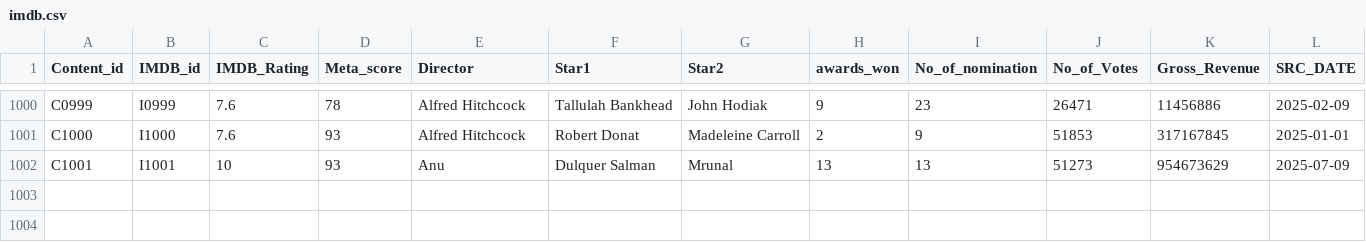
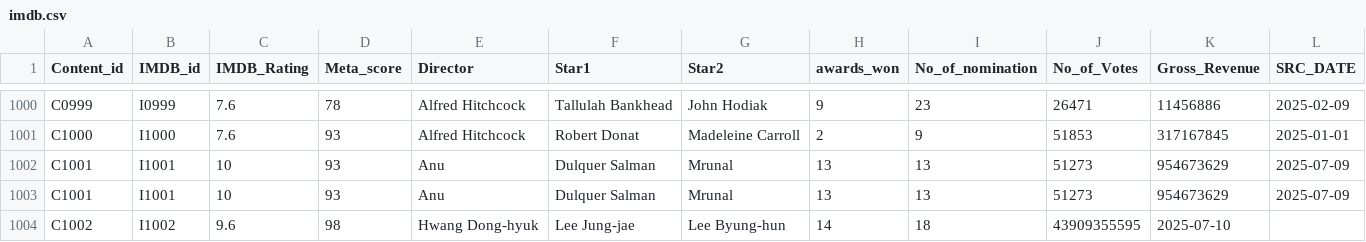
Before and after one commit to BalajiSD/Capstone_Project, a CSV file: imdb.csv, drawn as a sheet; only a part is shown, gaps mark what is left out.

Commit message:
Update imdb.csv

```diff
--- a/imdb.csv
+++ b/imdb.csv
@@ -1002 +1002,3 @@ C1000,I1000,7.6,93,Alfred Hitchcock,Robert Donat,Madeleine Carroll,2,9,51853,317
 C1001,I1001,10,93,Anu,Dulquer Salman,Mrunal,13,13,51273,954673629,2025-07-09
+C1001,I1001,10,93,Anu,Dulquer Salman,Mrunal,13,13,51273,954673629,2025-07-09
+C1002,I1002,9.6,98,Hwang Dong-hyuk,Lee Jung-jae,Lee Byung-hun,14,18,43909355595,2025-07-10
```
